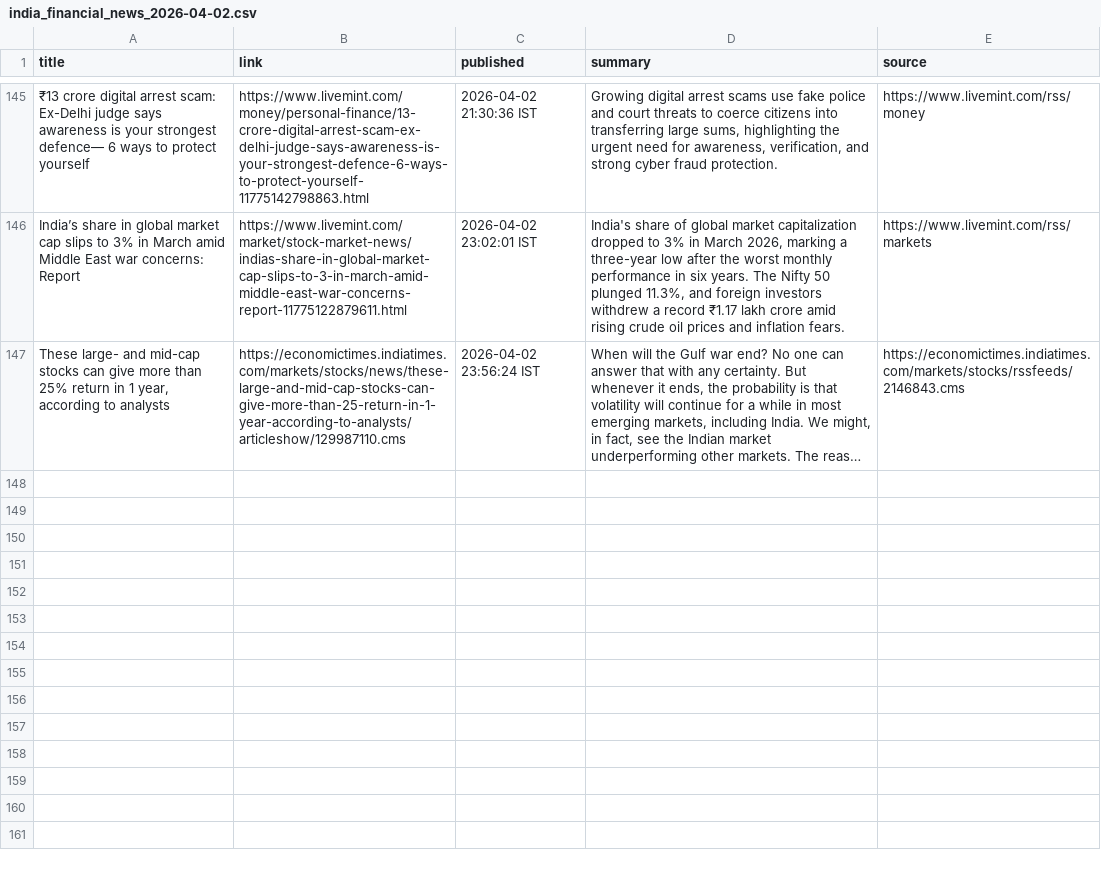
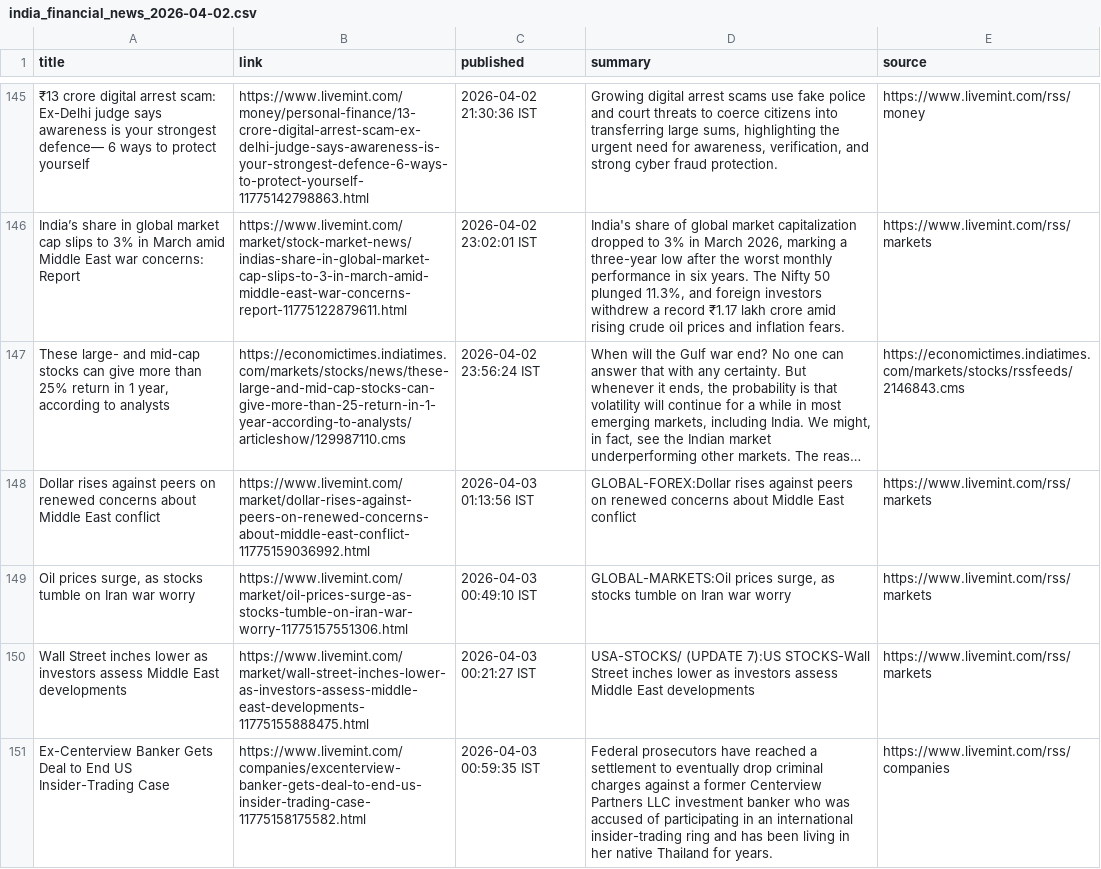
Before and after one commit to aarshrana007/Stock_Analysis, a CSV file: news_data/india_financial_news_2026-04-02.csv, drawn as a sheet; only a part is shown, gaps mark what is left out; long unchanged cells end in …; the diff names each change by its address in the sheet, - before the commit and + after, or states it on an @@ line.

```diff
--- a/news_data/india_financial_news_2026-04-02.csv
+++ b/news_data/india_financial_news_2026-04-02.csv
+row 148: Dollar rises against peers on renewed concerns about Middle East conflict | https://www.livemint.com/market/dollar-rises-against-peers-on-renewed-concerns-about-middle-east-conflict-11775159036992.html | 2026-04-03 01:13:56 IST | GLOBAL-FOREX:Dollar rises against peers on renewed concerns about Middle East conflict | https://www.livemint.com/rss/markets
+row 149: Oil prices surge, as stocks tumble on Iran war worry | https://www.livemint.com/market/oil-prices-surge-as-stocks-tumble-on-iran-war-worry-11775157551306.html | 2026-04-03 00:49:10 IST | GLOBAL-MARKETS:Oil prices surge, as stocks tumble on Iran war worry | https://www.livemint.com/rss/markets
+row 150: Wall Street inches lower as investors assess Middle East developments | https://www.livemint.com/market/wall-street-inches-lower-as-investors-assess-middle-east-developments-11775155888475.html | 2026-04-03 00:21:27 IST | USA-STOCKS/ (UPDATE 7):US STOCKS-Wall Street inches lower as investors assess Middle East developments | https://www.livemint.com/rss/markets
+row 151: Ex-Centerview Banker Gets Deal to End US Insider-Trading Case | https://www.livemint.com/companies/excenterview-banker-gets-deal-to-end-us-insider-trading-case-11775158175582.html | 2026-04-03 00:59:35 IST | Federal prosecutors have reached a settlement to eventually drop criminal charges against a former Centerview Partners LLC investment banker who was accused of participating in an international insider-trading ring and has been living in her native Thailand for years. | https://www.livemint.com/rss/companies
```
Also changed, not shown: 1 other file.
